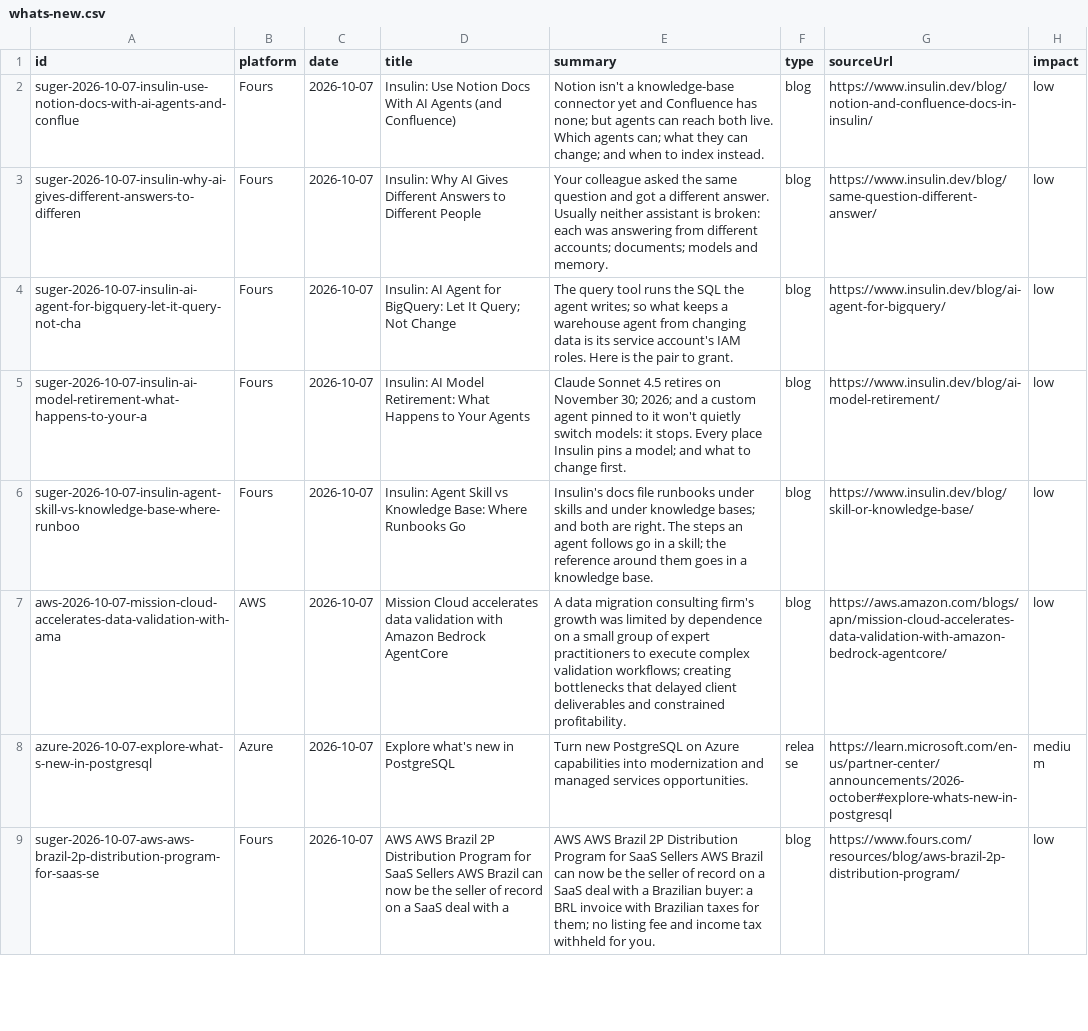
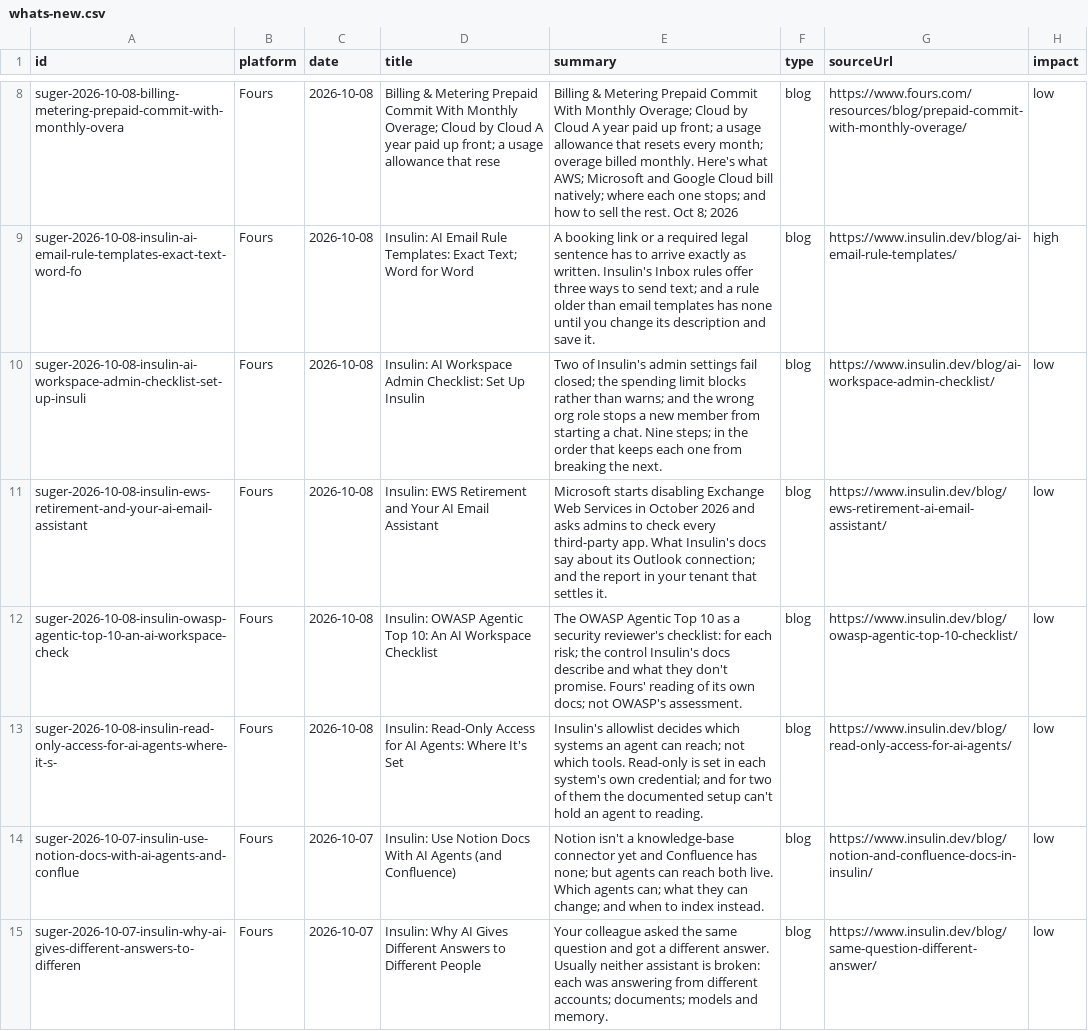
Before and after one commit to gelogabz/marketplaceglossary-prototype-gelobaring, a CSV file: data/whats-new.csv, drawn as a sheet; only a part is shown, gaps mark what is left out; the shorter side is filled out with more unchanged rows; the diff covers the shown part only; the diff names each change by its address in the sheet, - before the commit and + after, or states it on an @@ line.

```diff
--- a/data/whats-new.csv
+++ b/data/whats-new.csv
+row 8: suger-2026-10-08-billing-metering-prepaid-commit-with-monthly-overa | Fours | 2026-10-08 | Billing & Metering Prepaid Commit With Monthly Overage; Cloud by Cloud A year paid up front; a usage allowance that rese | Billing & Metering Prepaid Commit With Monthly Overage; Cloud by Cloud A year paid up front; a usage allowance that resets every month; overage billed monthly. Here's what AWS; Microsoft and Google Cloud bill natively; where each one stops; and how to sell the rest. Oct 8; 2026 | blog | https://www.fours.com/resources/blog/prepaid-commit-with-monthly-overage/ | low
+row 9: suger-2026-10-08-insulin-ai-email-rule-templates-exact-text-word-fo | Fours | 2026-10-08 | Insulin: AI Email Rule Templates: Exact Text; Word for Word | A booking link or a required legal sentence has to arrive exactly as written. Insulin's Inbox rules offer three ways to send text; and a rule older than email templates has none until you change its description and save it. | blog | https://www.insulin.dev/blog/ai-email-rule-templates/ | high
+row 10: suger-2026-10-08-insulin-ai-workspace-admin-checklist-set-up-insuli | Fours | 2026-10-08 | Insulin: AI Workspace Admin Checklist: Set Up Insulin | Two of Insulin's admin settings fail closed; the spending limit blocks rather than warns; and the wrong org role stops a new member from starting a chat. Nine steps; in the order that keeps each one from breaking the next. | blog | https://www.insulin.dev/blog/ai-workspace-admin-checklist/ | low
+row 11: suger-2026-10-08-insulin-ews-retirement-and-your-ai-email-assistant | Fours | 2026-10-08 | Insulin: EWS Retirement and Your AI Email Assistant | Microsoft starts disabling Exchange Web Services in October 2026 and asks admins to check every third-party app. What Insulin's docs say about its Outlook connection; and the report in your tenant that settles it. | blog | https://www.insulin.dev/blog/ews-retirement-ai-email-assistant/ | low
+row 12: suger-2026-10-08-insulin-owasp-agentic-top-10-an-ai-workspace-check | Fours | 2026-10-08 | Insulin: OWASP Agentic Top 10: An AI Workspace Checklist | The OWASP Agentic Top 10 as a security reviewer's checklist: for each risk; the control Insulin's docs describe and what they don't promise. Fours' reading of its own docs; not OWASP's assessment. | blog | https://www.insulin.dev/blog/owasp-agentic-top-10-checklist/ | low
+row 13: suger-2026-10-08-insulin-read-only-access-for-ai-agents-where-it-s- | Fours | 2026-10-08 | Insulin: Read-Only Access for AI Agents: Where It's Set | Insulin's allowlist decides which systems an agent can reach; not which tools. Read-only is set in each system's own credential; and for two of them the documented setup can't hold an agent to reading. | blog | https://www.insulin.dev/blog/read-only-access-for-ai-agents/ | low
```
Also changed, not shown: 6 added rows, 14 moved rows and 1 edited cell elsewhere in this file, 4 other files.
